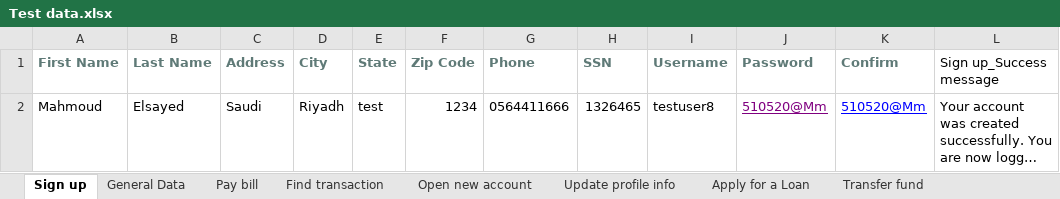
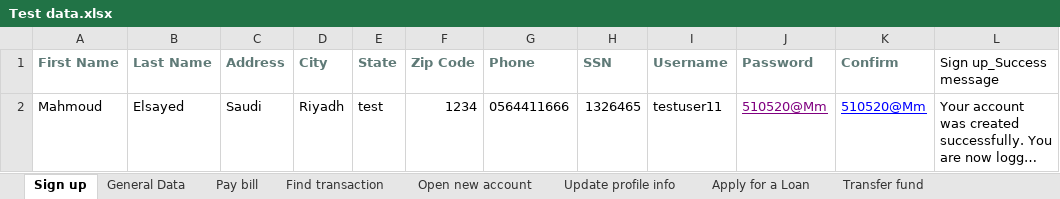
Before and after one commit to MahmoudMadboly/KatalonDemo_parabank, an Excel workbook: Data Files/Test data.xlsx, sheet Sign up, drawn as a sheet; long unchanged cells end in …; values as stored, in another font and other column widths than the file's, no borders; the diff names each change by its address in the sheet, - before the commit and + after, or states it on an @@ line.

```diff
--- a/Data Files/Test data.xlsx (sheet Sign up)
+++ b/Data Files/Test data.xlsx (sheet Sign up)
-I2 (Username): testuser8
+I2 (Username): testuser11
```
Also changed, not shown: other sheet tabs, 16 other files.
